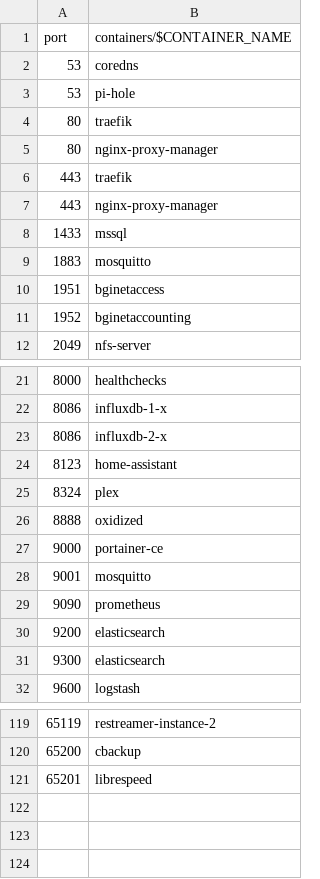
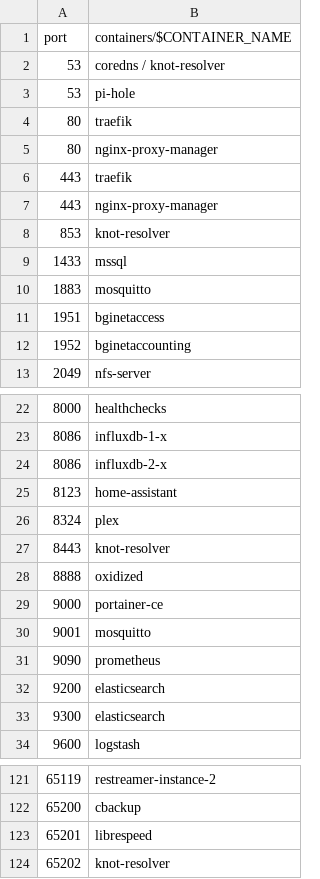
Before and after one commit to chatlamin/serverhome, a CSV file: docs/tcp-port.csv, drawn as a sheet; only a part is shown, gaps mark what is left out.

Commit message:
add knot-resolver

```diff
--- a/docs/tcp-port.csv
+++ b/docs/tcp-port.csv
@@ -1,3 +1,3 @@
 port,containers/$CONTAINER_NAME
-53,coredns
+53,coredns / knot-resolver
 53,pi-hole
@@ -7,2 +7,3 @@ port,containers/$CONTAINER_NAME
 443,nginx-proxy-manager
+853,knot-resolver
 1433,mssql
@@ -25,2 +26,3 @@ port,containers/$CONTAINER_NAME
 8324,plex
+8443,knot-resolver
 8888,oxidized
@@ -121 +123,2 @@ port,containers/$CONTAINER_NAME
 65201,librespeed
+65202,knot-resolver
```
Also changed, not shown: docs/upd-port.csv, 27 other files.
